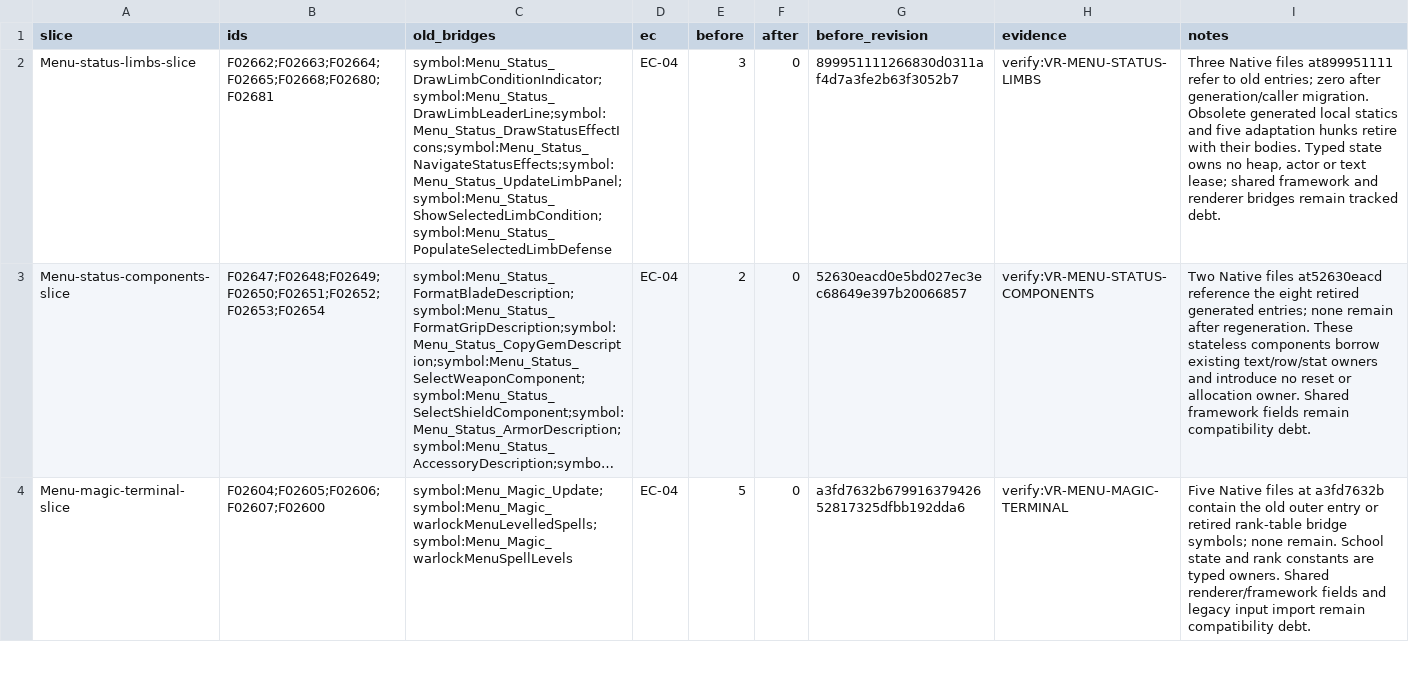
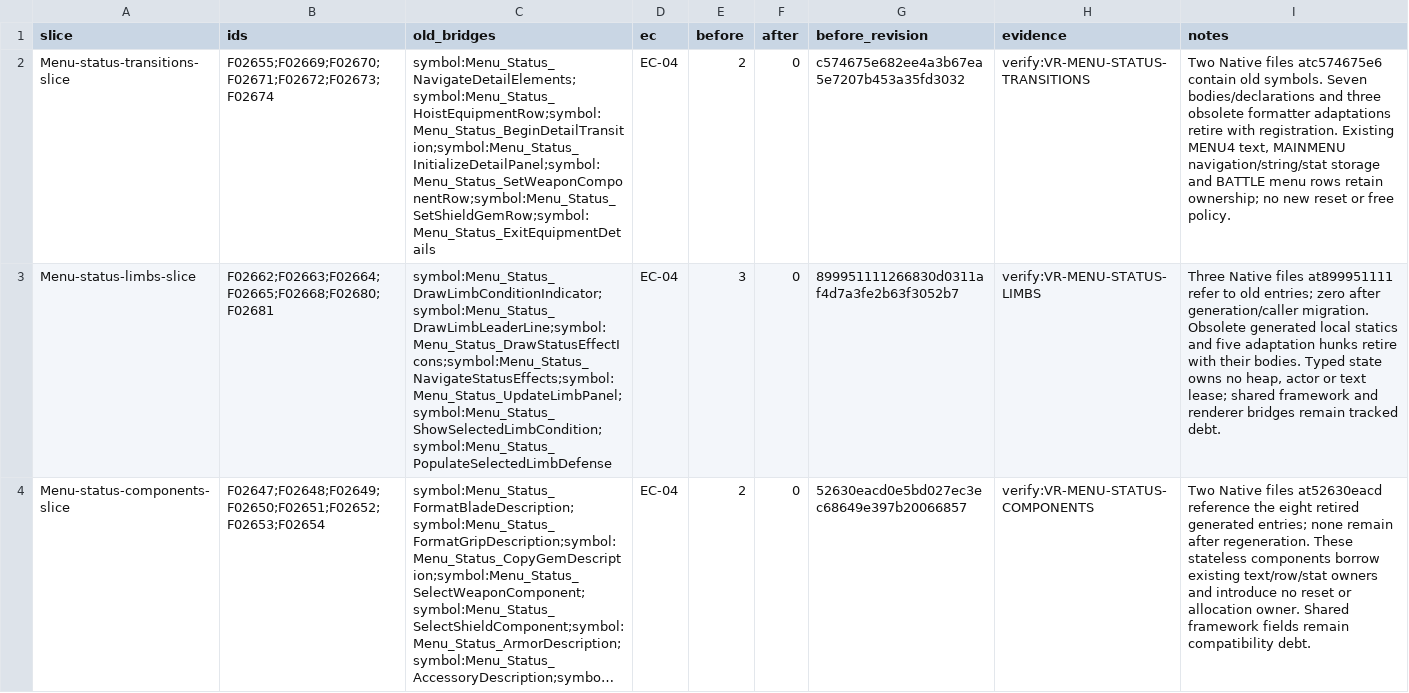
Before and after one commit to JEschete/VS-NativePort, a CSV file: Docs/ledgers/GATE_SLICES.csv, drawn as a sheet; only a part is shown; the shorter side is filled out with more unchanged rows; long unchanged cells end in …; the diff names each change by its address in the sheet, - before the commit and + after, or states it on an @@ line.

Commit message:
Promote seven status navigation and detail transition functions
Replace F02655 and F02669-F02674 with typed bounded navigation, row,
formatting and exit APIs. Migrate original callers and module entries,
retire three obsolete adaptations, and retain existing borrowed owners.

All 7,168 original vectors match. Detect 98 instruction mutants and seven
compiled native variants. Actual module tests cover current-map input,
real category/component rows, loadout preservation and DP/PP exit output.

Shared Debug/Release gates pass 9,053 cases and 12,957,361 assertions each,
both canonical replays, stable generation and zero-new tidy. Synchronize
all inventories: 853 of the original 900 resolved, 47 remaining.

Refs #276

```diff
--- a/Docs/ledgers/GATE_SLICES.csv
+++ b/Docs/ledgers/GATE_SLICES.csv
+row 2: Menu-status-transitions-slice | F02655;F02669;F02670;F02671;F02672;F02673;F02674 | symbol:Menu_Status_NavigateDetailElements;symbol:Menu_Status_HoistEquipmentRow;symbol:Menu_Status_BeginDetailTransition;symbol:Menu_Status_InitializeDetailPanel;symbol:Menu_Status_SetWeaponComponentRow;symbol:Menu_Status_SetShieldGemRow;symbol:Menu_Status_ExitEquipmentDetails | EC-04 | 2 | 0 | c574675e682ee4a3b67ea5e7207b453a35fd3032 | verify:VR-MENU-STATUS-TRANSITIONS | Two Native files atc574675e6 contain old symbols. Seven bodies/declarations and three obsolete formatter adaptations retire with registration. Existing MENU4 text, MAINMENU navigation/string/stat storage and BATTLE menu rows retain ownership; no new reset or free policy.
```
Also changed, not shown: Docs/ledgers/HAZARD_LEDGER.csv, Docs/ledgers/MODERNIZATION_LEDGER.csv, 38 other files.
